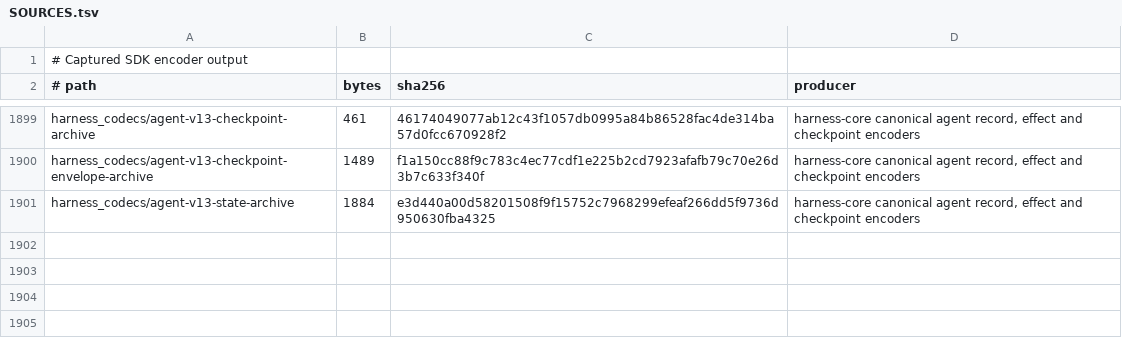
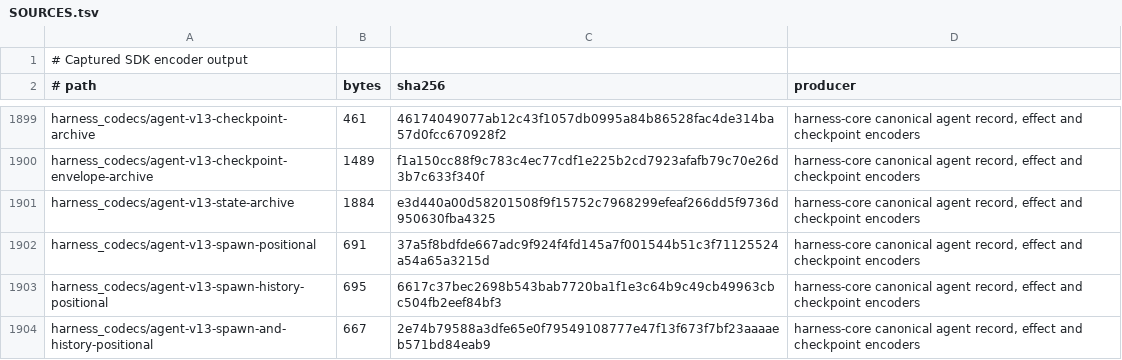
Before and after one commit to acyclic-labs/sdk, a TSV file: rust/codec-fuzz/corpus/SOURCES.tsv, drawn as a sheet; only a part is shown, gaps mark what is left out; the diff names each change by its address in the sheet, - before the commit and + after, or states it on an @@ line.

```diff
--- a/rust/codec-fuzz/corpus/SOURCES.tsv
+++ b/rust/codec-fuzz/corpus/SOURCES.tsv
+row 1902: harness_codecs/agent-v13-spawn-positional | 691 | 37a5f8bdfde667adc9f924f4fd145a7f001544b51c3f71125524a54a65a3215d | harness-core canonical agent record, effect and checkpoint encoders
+row 1903: harness_codecs/agent-v13-spawn-history-positional | 695 | 6617c37bec2698b543bab7720ba1f1e3c64b9c49cb49963cbc504fb2eef84bf3 | harness-core canonical agent record, effect and checkpoint encoders
+row 1904: harness_codecs/agent-v13-spawn-and-history-positional | 667 | 2e74b79588a3dfe65e0f79549108777e47f13f673f7bf23aaaaeb571bd84eab9 | harness-core canonical agent record, effect and checkpoint encoders
```
Also changed, not shown: 5 other files.
